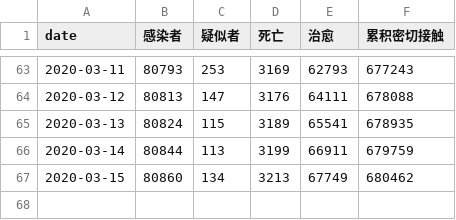
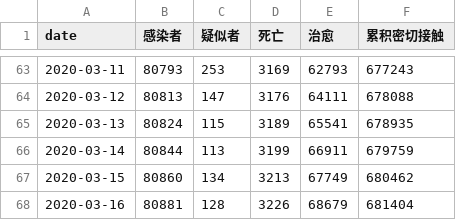
Before and after one commit to zwdnet/2019-nCov-SIRmodel, a CSV file: data.csv, drawn as a sheet; only a part is shown, gaps mark what is left out; the diff names each change by its address in the sheet, - before the commit and + after, or states it on an @@ line.

```diff
--- a/data.csv
+++ b/data.csv
+row 68: 2020-03-16 | 80881 | 128 | 3226 | 68679 | 681404
```
Also changed, not shown: 2 other files.
